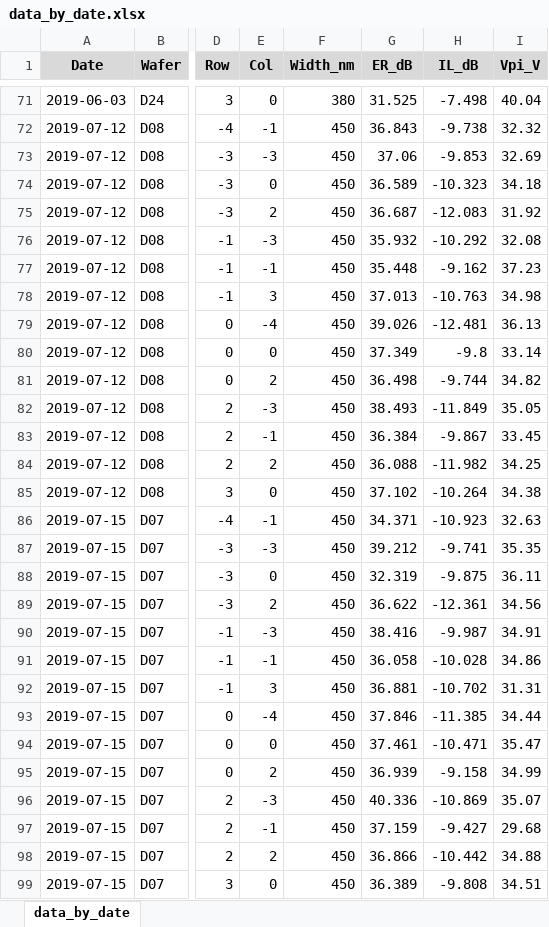
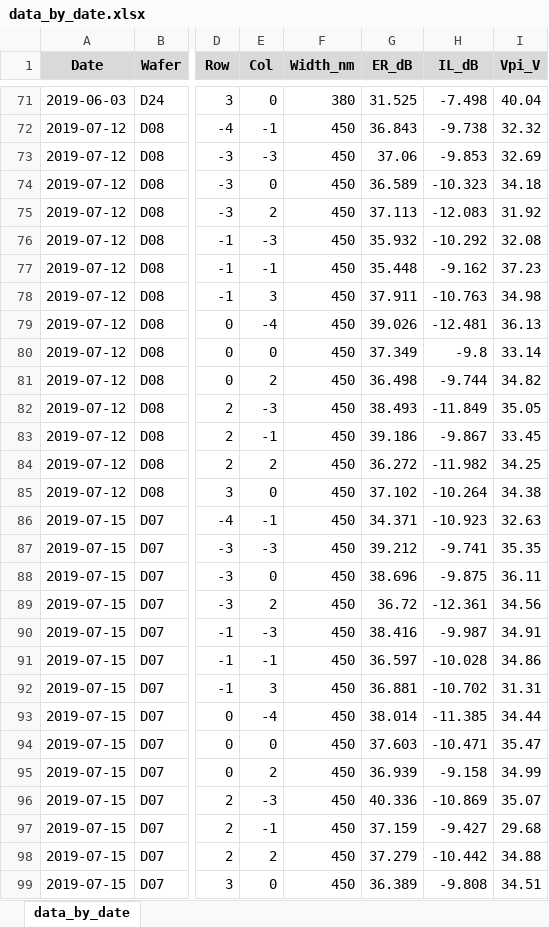
Before and after one commit to hanseo-k/auto, an Excel workbook: res/csv/data_by_date.xlsx, sheet data_by_date, drawn as a sheet; only a part is shown, gaps mark what is left out; values as stored, in another font and other column widths than the file's, no borders; the diff covers the shown part only; the diff names each change by its address in the sheet, - before the commit and + after, or states it on an @@ line.

```diff
--- a/res/csv/data_by_date.xlsx (sheet data_by_date)
+++ b/res/csv/data_by_date.xlsx (sheet data_by_date)
-G75 (ER_dB): 36.687
+G75 (ER_dB): 37.113
-G78 (ER_dB): 37.013
+G78 (ER_dB): 37.911
-G83 (ER_dB): 36.384
+G83 (ER_dB): 39.186
-G84 (ER_dB): 36.088
+G84 (ER_dB): 36.272
-G88 (ER_dB): 32.319
+G88 (ER_dB): 38.696
-G89 (ER_dB): 36.622
+G89 (ER_dB): 36.72
-G91 (ER_dB): 36.058
+G91 (ER_dB): 36.597
-G93 (ER_dB): 37.846
+G93 (ER_dB): 38.014
-G94 (ER_dB): 37.461
+G94 (ER_dB): 37.603
-G98 (ER_dB): 36.866
+G98 (ER_dB): 37.279
```
Also changed, not shown: 56 edited cells elsewhere in this sheet, 18 other files.
